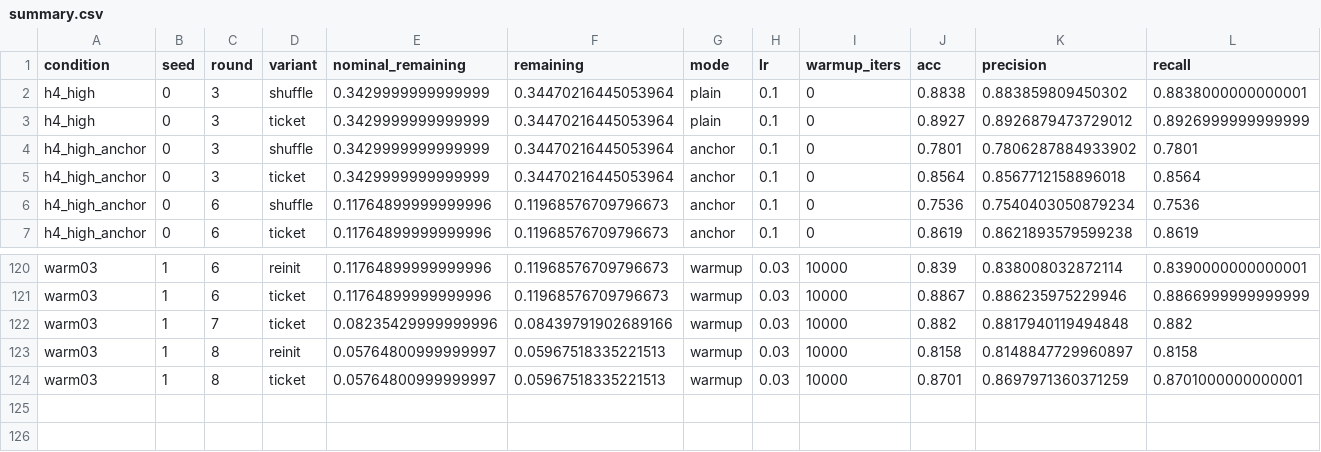
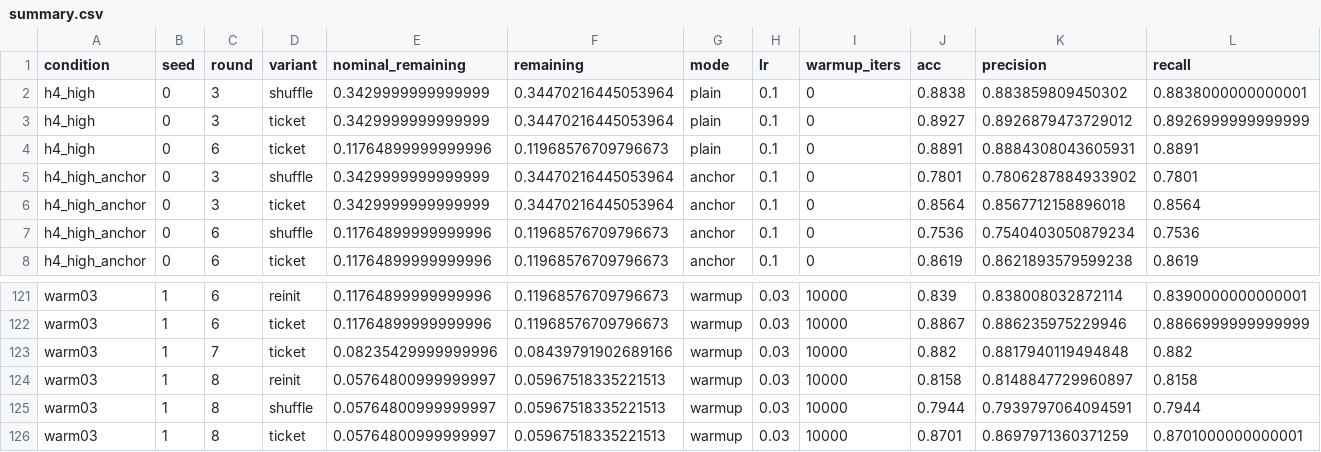
Before and after one commit to kneat2448/LTH-ML-final, a CSV file: results/summary.csv, drawn as a sheet; only a part is shown, gaps mark what is left out; rows hold the shown columns only; the diff names each change by its address in the sheet, - before the commit and + after, or states it on an @@ line.

```diff
--- a/results/summary.csv
+++ b/results/summary.csv
+row 4: h4_high | 0 | 6 | ticket | 0.11764899999999996 | 0.11968576709796673 | plain | 0.1 | 0 | 0.8891 | 0.8884308043605931 | 0.8891
+row 125: warm03 | 1 | 8 | shuffle | 0.05764800999999997 | 0.05967518335221513 | warmup | 0.03 | 10000 | 0.7944 | 0.7939797064094591 | 0.7944
```
Also changed, not shown: results/ticket_advantage.csv, 3 other files.
